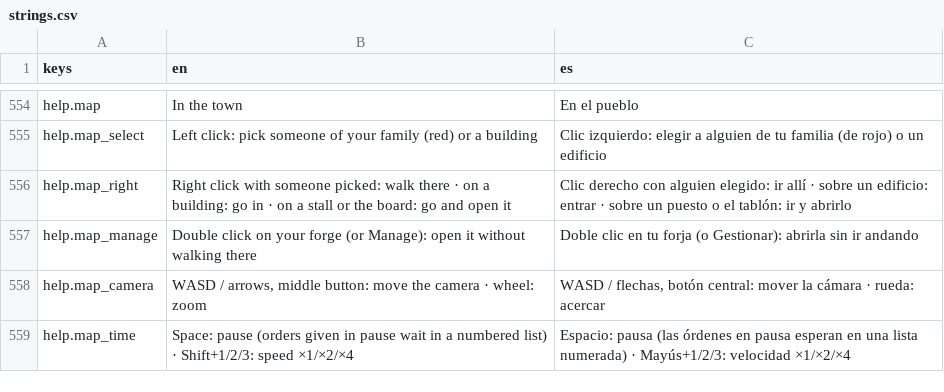
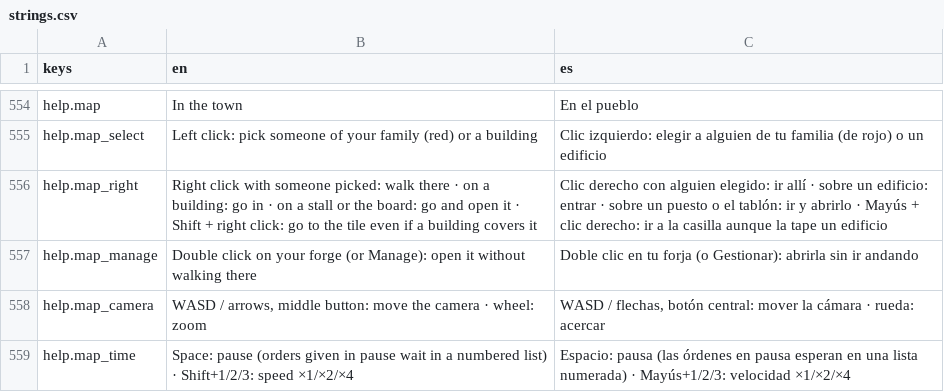
Before and after one commit to MiguelMolledo/GuildMaster, a CSV file: i18n/strings.csv, drawn as a sheet; only a part is shown, gaps mark what is left out.

```diff
--- a/i18n/strings.csv
+++ b/i18n/strings.csv
@@ -555,3 +555,3 @@ help.map,In the town,En el pueblo
 help.map_select,Left click: pick someone of your family (red) or a building,Clic izquierdo: elegir a alguien de tu familia (de rojo) o un edificio
-help.map_right,Right click with someone picked: walk there · on a building: go in · on a stall or the board: go and open it,Clic derecho con alguien elegido: ir allí · sobre un edificio: entrar · sobre un puesto o el tablón: ir y abrirlo
+help.map_right,Right click with someone picked: walk there · on a building: go in · on a stall or the board: go and open it · Shift + right click: go to the tile even if a building covers it,Clic derecho con alguien elegido: ir allí · sobre un edificio: entrar · sobre un puesto o el tablón: ir y abrirlo · Mayús + clic derecho: ir a la casilla aunque la tape un edificio
 help.map_manage,Double click on your forge (or Manage): open it without walking there,Doble clic en tu forja (o Gestionar): abrirla sin ir andando
```
Also changed, not shown: 3 other files.
